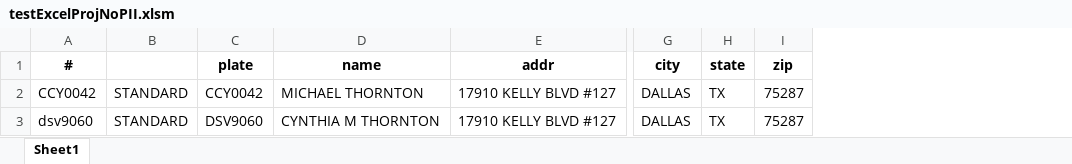
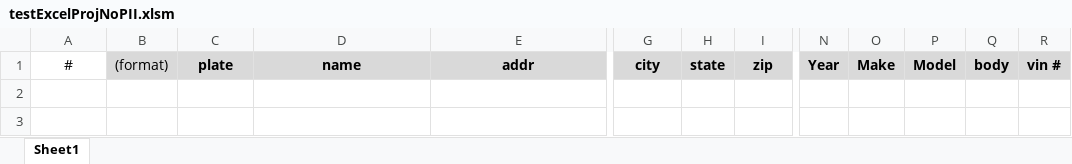
Before and after one commit to mrmthornton/scripting, an Excel workbook: testExcelProjNoPII.xlsm, sheet Sheet1, drawn as a sheet; only a part is shown, gaps mark what is left out; values as stored, in another font and other column widths than the file's, no borders; charts and pictures not drawn; removed rows and columns are numbered as before the commit, all else as after; rows hold the shown columns only; the diff covers the shown part only; the diff names each change by its address in the sheet, - before the commit and + after, or states it on an @@ line.

Commit message:
testing more excel

```diff
--- a/testExcelProjNoPII.xlsm (sheet Sheet1)
+++ b/testExcelProjNoPII.xlsm (sheet Sheet1)
-column B, empty
+column B, row 1: (format)
+column N, row 1: Year
+column O, row 1: Make
+column P, row 1: Model
+column Q, row 1: body
+column R, row 1: vin #
-A1 bold: on
+A1 bold: off
-C1:I1 fill: none
+C1:I1 fill: #D9D9D9
-row 2: CCY0042 | STANDARD | CCY0042 | MICHAEL THORNTON | 17910 KELLY BLVD #127 | DALLAS | TX | 75287
-row 3: dsv9060 | STANDARD | DSV9060 | CYNTHIA M THORNTON | 17910 KELLY BLVD #127 | DALLAS | TX | 75287
```
Also changed, not shown: cell formats elsewhere in this sheet.
